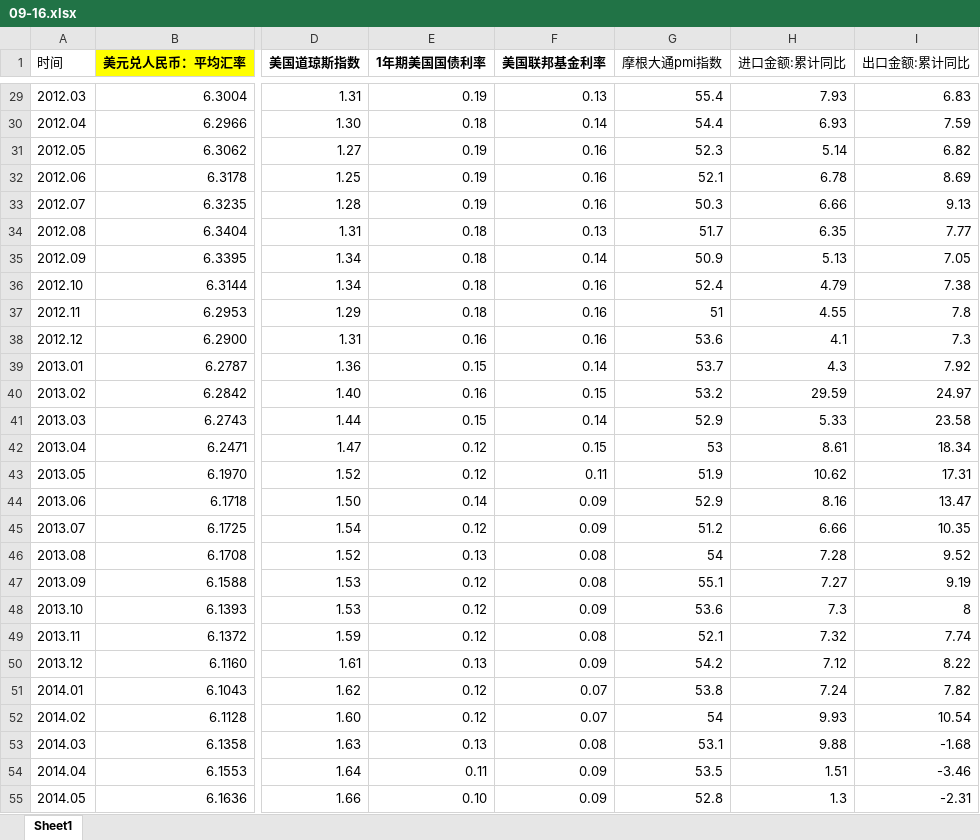
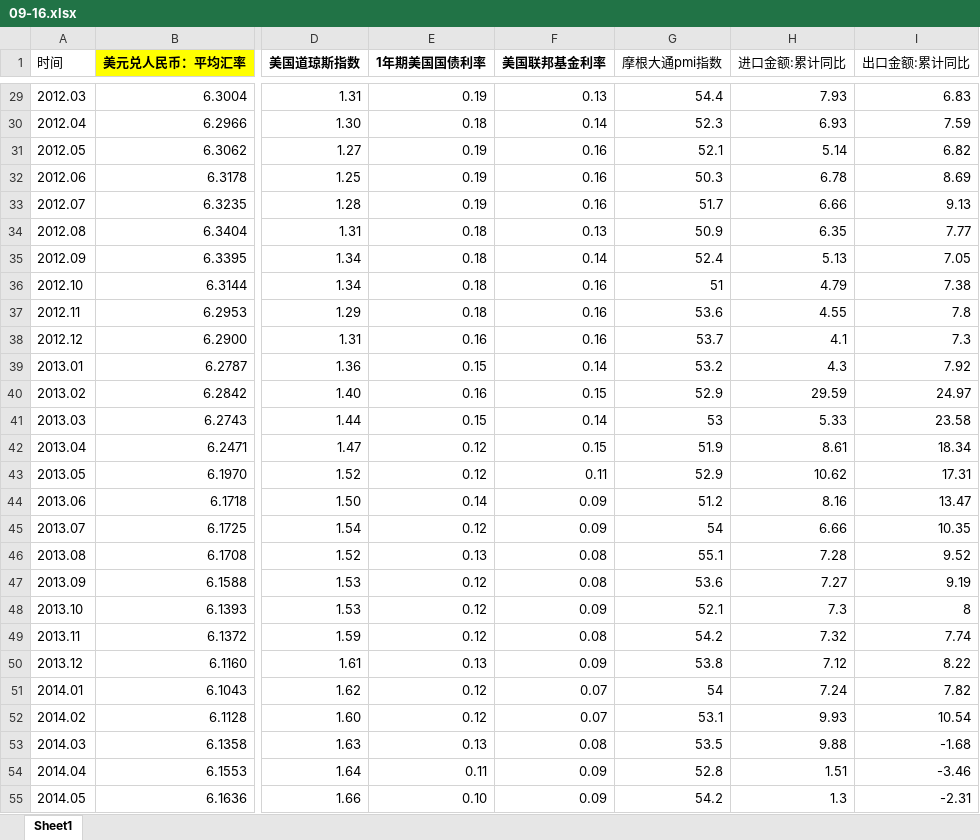
Before and after one commit to Xiaotian13/NiuNiu_project, an Excel workbook: 中期_简单回归/data/09-16.xlsx, sheet Sheet1, drawn as a sheet; only a part is shown, gaps mark what is left out; values as stored, in another font and other column widths than the file's, no borders; the diff covers the shown part only; the diff names each change by its address in the sheet, - before the commit and + after, or states it on an @@ line.

```diff
--- a/中期_简单回归/data/09-16.xlsx (sheet Sheet1)
+++ b/中期_简单回归/data/09-16.xlsx (sheet Sheet1)
-G29 (摩根大通pmi指数): 55.4
+G29 (摩根大通pmi指数): 54.4
-G30 (摩根大通pmi指数): 54.4
+G30 (摩根大通pmi指数): 52.3
-G31 (摩根大通pmi指数): 52.3
+G31 (摩根大通pmi指数): 52.1
-G32 (摩根大通pmi指数): 52.1
+G32 (摩根大通pmi指数): 50.3
-G33 (摩根大通pmi指数): 50.3
+G33 (摩根大通pmi指数): 51.7
-G34 (摩根大通pmi指数): 51.7
+G34 (摩根大通pmi指数): 50.9
-G35 (摩根大通pmi指数): 50.9
+G35 (摩根大通pmi指数): 52.4
-G36 (摩根大通pmi指数): 52.4
+G36 (摩根大通pmi指数): 51
-G37 (摩根大通pmi指数): 51
+G37 (摩根大通pmi指数): 53.6
-G38 (摩根大通pmi指数): 53.6
+G38 (摩根大通pmi指数): 53.7
-G39 (摩根大通pmi指数): 53.7
+G39 (摩根大通pmi指数): 53.2
-G40 (摩根大通pmi指数): 53.2
+G40 (摩根大通pmi指数): 52.9
-G41 (摩根大通pmi指数): 52.9
+G41 (摩根大通pmi指数): 53
-G42 (摩根大通pmi指数): 53
+G42 (摩根大通pmi指数): 51.9
-G43 (摩根大通pmi指数): 51.9
+G43 (摩根大通pmi指数): 52.9
-G44 (摩根大通pmi指数): 52.9
+G44 (摩根大通pmi指数): 51.2
-G45 (摩根大通pmi指数): 51.2
+G45 (摩根大通pmi指数): 54
-G46 (摩根大通pmi指数): 54
+G46 (摩根大通pmi指数): 55.1
-G47 (摩根大通pmi指数): 55.1
+G47 (摩根大通pmi指数): 53.6
-G48 (摩根大通pmi指数): 53.6
+G48 (摩根大通pmi指数): 52.1
-G49 (摩根大通pmi指数): 52.1
+G49 (摩根大通pmi指数): 54.2
-G50 (摩根大通pmi指数): 54.2
+G50 (摩根大通pmi指数): 53.8
-G51 (摩根大通pmi指数): 53.8
+G51 (摩根大通pmi指数): 54
-G52 (摩根大通pmi指数): 54
+G52 (摩根大通pmi指数): 53.1
-G53 (摩根大通pmi指数): 53.1
+G53 (摩根大通pmi指数): 53.5
-G54 (摩根大通pmi指数): 53.5
+G54 (摩根大通pmi指数): 52.8
-G55 (摩根大通pmi指数): 52.8
+G55 (摩根大通pmi指数): 54.2
```
Also changed, not shown: 46 edited cells elsewhere in this sheet, 中期_简单回归/data/16-19.xlsx.
